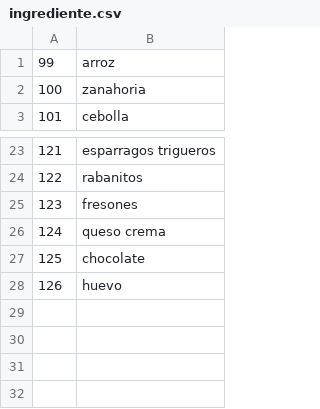
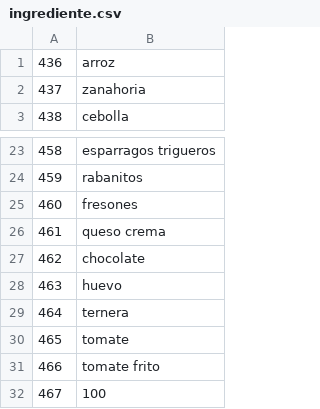
Before and after one commit to Edacalm990/recetario, a CSV file: backup/2023-05-29/ingrediente.csv, drawn as a sheet; only a part is shown, gaps mark what is left out; the diff names each change by its address in the sheet, - before the commit and + after, or states it on an @@ line.

```diff
--- a/backup/2023-05-29/ingrediente.csv
+++ b/backup/2023-05-29/ingrediente.csv
@@ column A renumbered between rows 1 and 28 @@
+row 29: 464 | ternera
+row 30: 465 | tomate
+row 31: 466 | tomate frito
+row 32: 467 | 100
```
Also changed, not shown: backup/2023-05-29/cantidad.csv, backup/2023-05-29/receta.csv, 4 other files.
